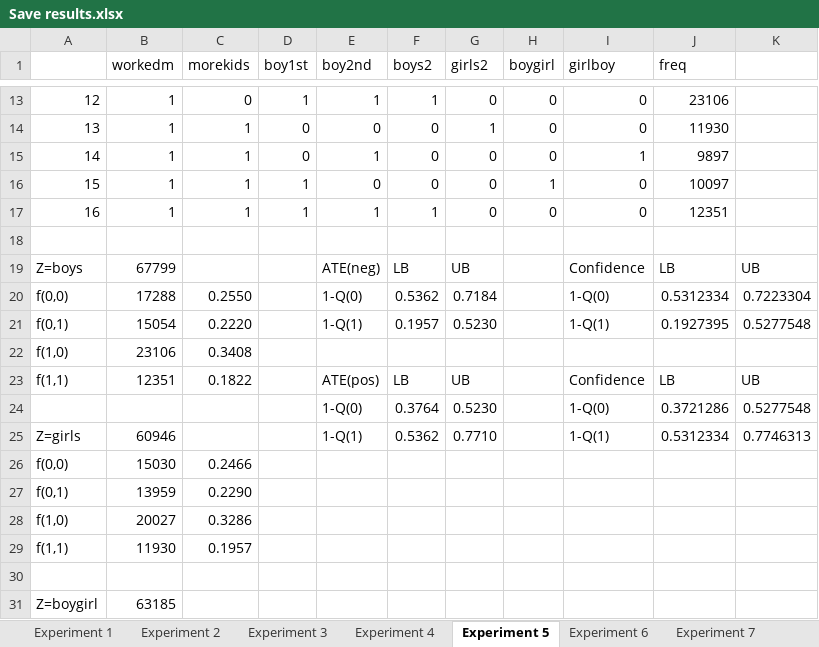
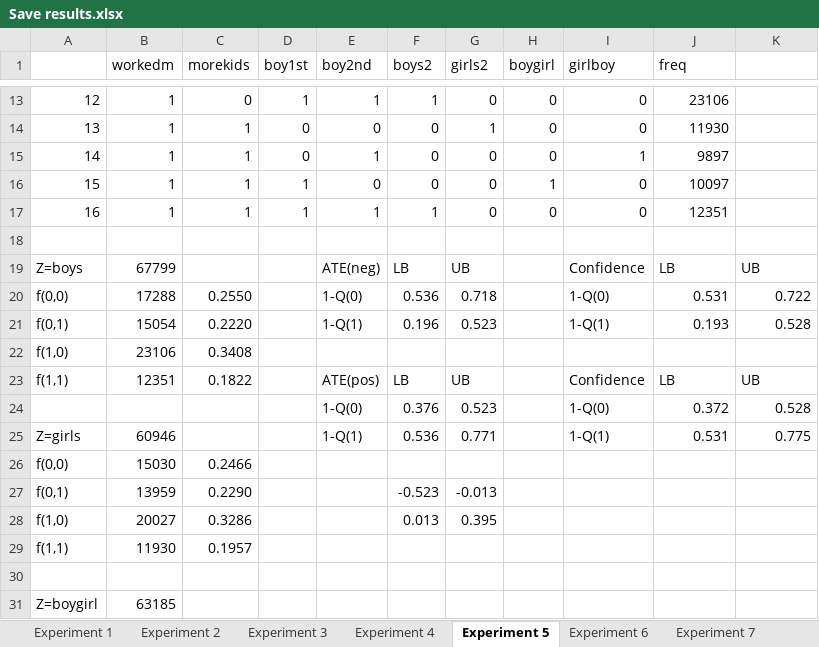
Before and after one commit to JRowley/Covariatesets, an Excel workbook: Coding/Save results.xlsx, sheet Experiment 5, drawn as a sheet; only a part is shown, gaps mark what is left out; values as stored, in another font and other column widths than the file's, no borders; removed rows and columns are numbered as before the commit, all else as after; the diff names each change by its address in the sheet, - before the commit and + after, or states it on an @@ line.

```diff
--- a/Coding/Save results.xlsx (sheet Experiment 5)
+++ b/Coding/Save results.xlsx (sheet Experiment 5)
-F20 (boys2): 0.5362
+F20 (boys2): 0.536
-G20 (girls2): 0.7184
+G20 (girls2): 0.718
-J20 (freq): 0.5312334
+J20 (freq): 0.531
-K20: 0.7223304
+K20: 0.722
-F21 (boys2): 0.1957
+F21 (boys2): 0.196
-G21 (girls2): 0.5230
+G21 (girls2): 0.523
-J21 (freq): 0.1927395
+J21 (freq): 0.193
-K21: 0.5277548
+K21: 0.528
-row 24:  |  |  |  | 1-Q(0) | 0.3764 | 0.5230 |  | 1-Q(0) | 0.3721286 | 0.5277548
+row 24:  |  |  |  | 1-Q(0) | 0.376 | 0.523 |  | 1-Q(0) | 0.372 | 0.528
-F25 (boys2): 0.5362
+F25 (boys2): 0.536
-G25 (girls2): 0.7710
+G25 (girls2): 0.771
-J25 (freq): 0.5312334
+J25 (freq): 0.531
-K25: 0.7746313
+K25: 0.775
-F27 (boys2): (empty)
+F27 (boys2): -0.523
-G27 (girls2): (empty)
+G27 (girls2): -0.013
-F28 (boys2): (empty)
+F28 (boys2): 0.013
-G28 (girls2): (empty)
+G28 (girls2): 0.395
```
Also changed, not shown: sheet Outputs, sheet Experiment 2, sheet Experiment 3, sheet Experiment 1, sheet Experiment 4, sheet Experiment 6, 2 more sheets, 21 other files.
